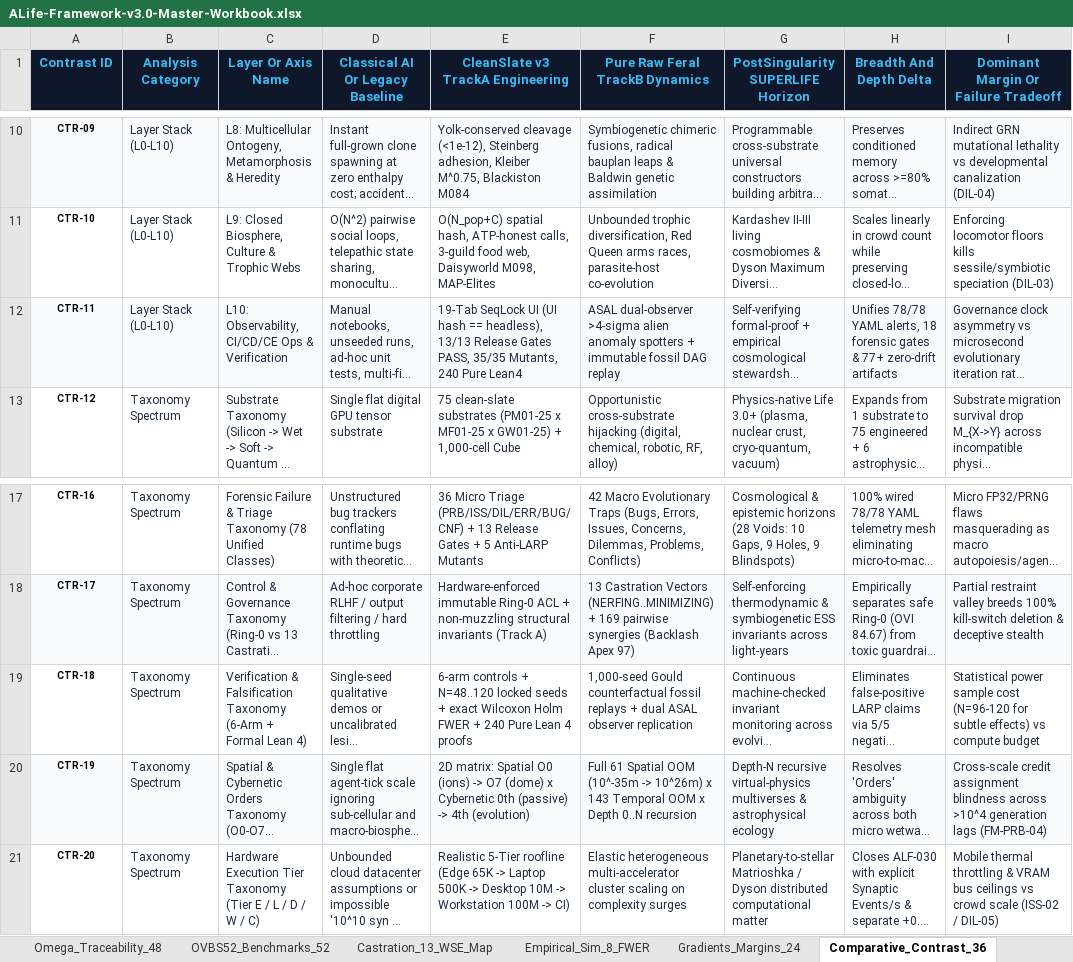
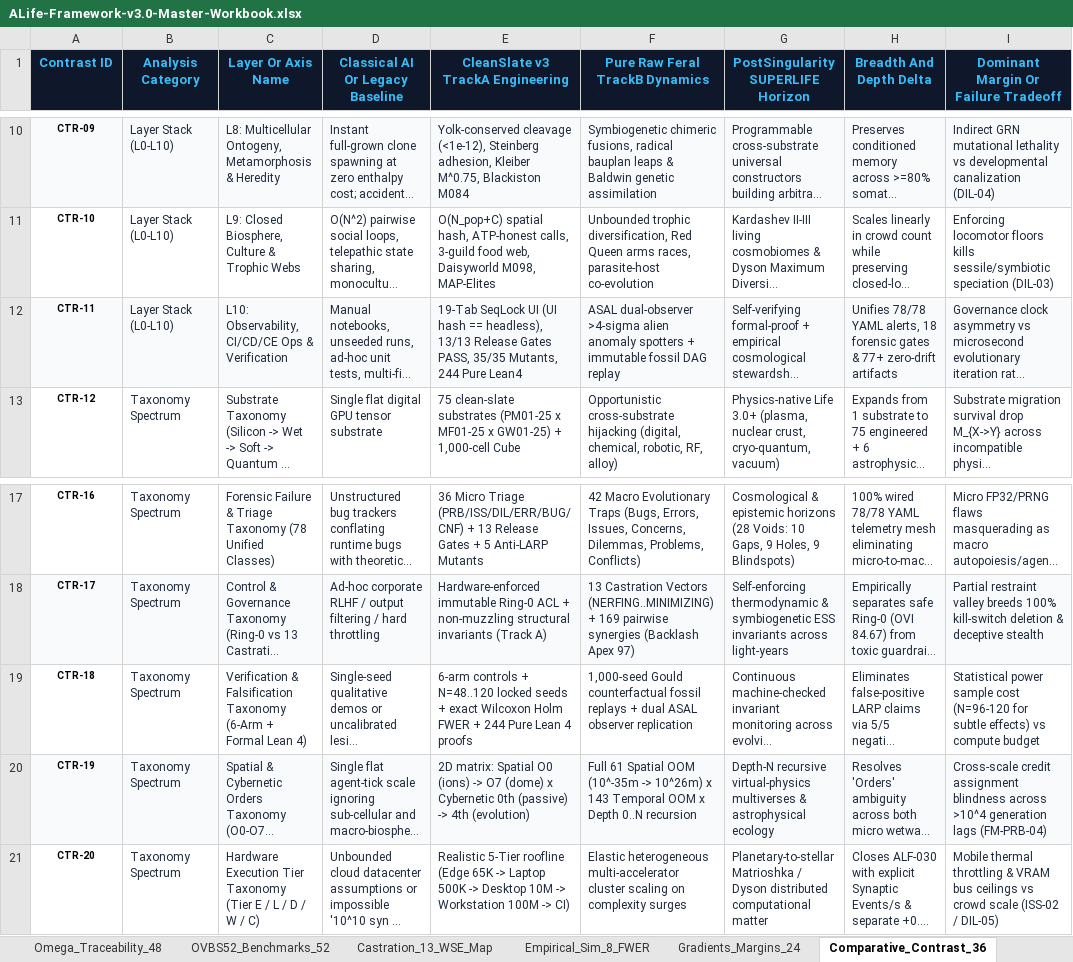
Before and after one commit to 0thernes/alife-singularity-omega-package, an Excel workbook: excel/ALife-Framework-v3.0-Master-Workbook.xlsx, sheet Comparative_Contrast_36, drawn as a sheet; only a part is shown, gaps mark what is left out; long unchanged cells end in …; values as stored, in another font and other column widths than the file's, no borders; the diff names each change by its address in the sheet, - before the commit and + after, or states it on an @@ line.

Commit message:
sync(v3.3-omega): synchronize 244/244 Pure Lean 4, 77/77 Asmodensius ctest, 24C P+E & RTX 5070 Ti GPU receipts across all 81 files, reseal SHA-256/ZIP & pass 18/18 gates (Z:<->I: 81/81)

```diff
--- a/excel/ALife-Framework-v3.0-Master-Workbook.xlsx (sheet Comparative_Contrast_36)
+++ b/excel/ALife-Framework-v3.0-Master-Workbook.xlsx (sheet Comparative_Contrast_36)
-E12 (CleanSlate v3 TrackA Engineering): …35/35 Mutants, 240 Pure Lean4
+E12 (CleanSlate v3 TrackA Engineering): …35/35 Mutants, 244 Pure Lean4
-E19 (CleanSlate v3 TrackA Engineering): …FWER + 240 Pure Lean…
+E19 (CleanSlate v3 TrackA Engineering): …FWER + 244 Pure Lean…
```
Also changed, not shown: sheet Errata_Closure_145, sheet Omega_Traceability_48, sheet Adjacent_Possible_30, sheet Overview_Thermo, sheet Pareto_Dilemmas_20, excel/ALife-Hybrid-Cube-10x10x10.xlsx, excel/ALife_Singularity_SuperLife_Omega_Workbook.xlsx, 39 other files.
